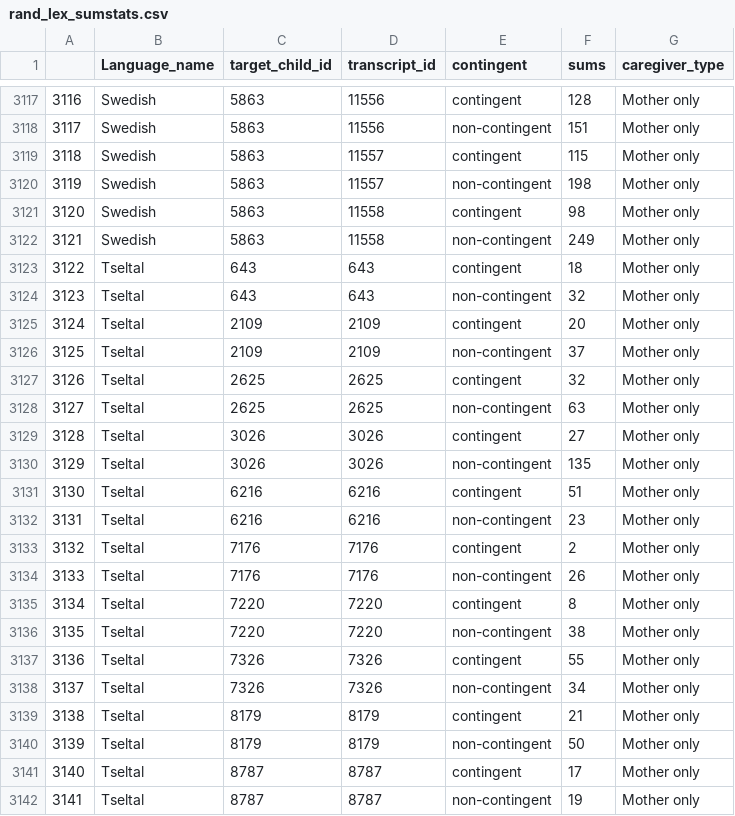
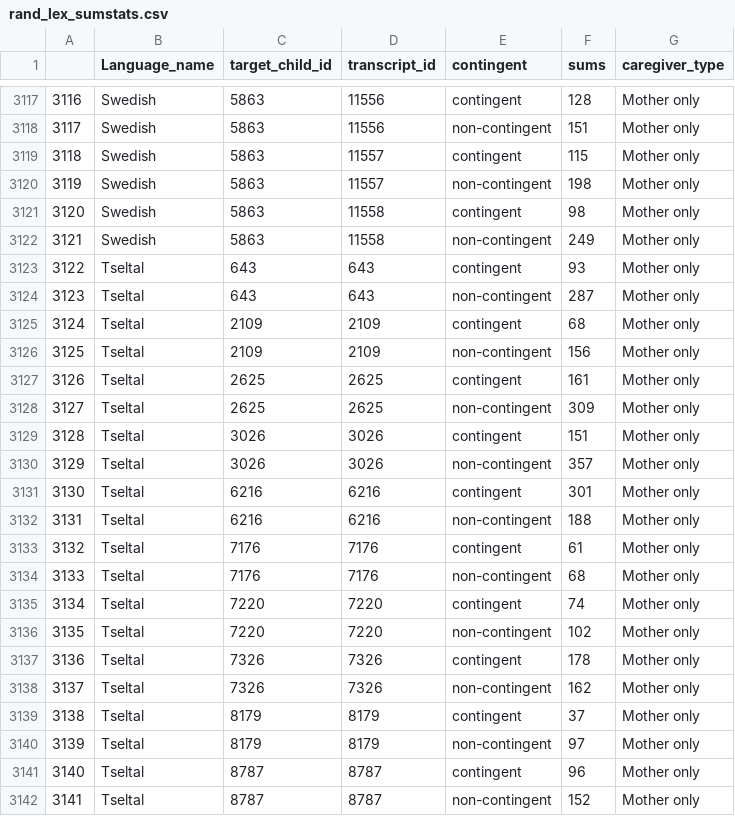
Before and after one commit to selmling/Natural-Statistics-Cross-linguistic-Public-Repo, a CSV file: data/rand_lex_sumstats.csv, drawn as a sheet; only a part is shown, gaps mark what is left out.

```diff
--- a/data/rand_lex_sumstats.csv
+++ b/data/rand_lex_sumstats.csv
@@ -3122,21 +3122,21 @@
 3121,Swedish,5863,11558,non-contingent,249,Mother only
-3122,Tseltal,643,643,contingent,18,Mother only
-3123,Tseltal,643,643,non-contingent,32,Mother only
-3124,Tseltal,2109,2109,contingent,20,Mother only
-3125,Tseltal,2109,2109,non-contingent,37,Mother only
-3126,Tseltal,2625,2625,contingent,32,Mother only
-3127,Tseltal,2625,2625,non-contingent,63,Mother only
-3128,Tseltal,3026,3026,contingent,27,Mother only
-3129,Tseltal,3026,3026,non-contingent,135,Mother only
-3130,Tseltal,6216,6216,contingent,51,Mother only
-3131,Tseltal,6216,6216,non-contingent,23,Mother only
-3132,Tseltal,7176,7176,contingent,2,Mother only
-3133,Tseltal,7176,7176,non-contingent,26,Mother only
-3134,Tseltal,7220,7220,contingent,8,Mother only
-3135,Tseltal,7220,7220,non-contingent,38,Mother only
-3136,Tseltal,7326,7326,contingent,55,Mother only
-3137,Tseltal,7326,7326,non-contingent,34,Mother only
-3138,Tseltal,8179,8179,contingent,21,Mother only
-3139,Tseltal,8179,8179,non-contingent,50,Mother only
-3140,Tseltal,8787,8787,contingent,17,Mother only
-3141,Tseltal,8787,8787,non-contingent,19,Mother only
+3122,Tseltal,643,643,contingent,93,Mother only
+3123,Tseltal,643,643,non-contingent,287,Mother only
+3124,Tseltal,2109,2109,contingent,68,Mother only
+3125,Tseltal,2109,2109,non-contingent,156,Mother only
+3126,Tseltal,2625,2625,contingent,161,Mother only
+3127,Tseltal,2625,2625,non-contingent,309,Mother only
+3128,Tseltal,3026,3026,contingent,151,Mother only
+3129,Tseltal,3026,3026,non-contingent,357,Mother only
+3130,Tseltal,6216,6216,contingent,301,Mother only
+3131,Tseltal,6216,6216,non-contingent,188,Mother only
+3132,Tseltal,7176,7176,contingent,61,Mother only
+3133,Tseltal,7176,7176,non-contingent,68,Mother only
+3134,Tseltal,7220,7220,contingent,74,Mother only
+3135,Tseltal,7220,7220,non-contingent,102,Mother only
+3136,Tseltal,7326,7326,contingent,178,Mother only
+3137,Tseltal,7326,7326,non-contingent,162,Mother only
+3138,Tseltal,8179,8179,contingent,37,Mother only
+3139,Tseltal,8179,8179,non-contingent,97,Mother only
+3140,Tseltal,8787,8787,contingent,96,Mother only
+3141,Tseltal,8787,8787,non-contingent,152,Mother only
```
Also changed, not shown: data/rand_mlu_sumstats.csv, data/rand_swu_sumstats.csv, 10 other files.
